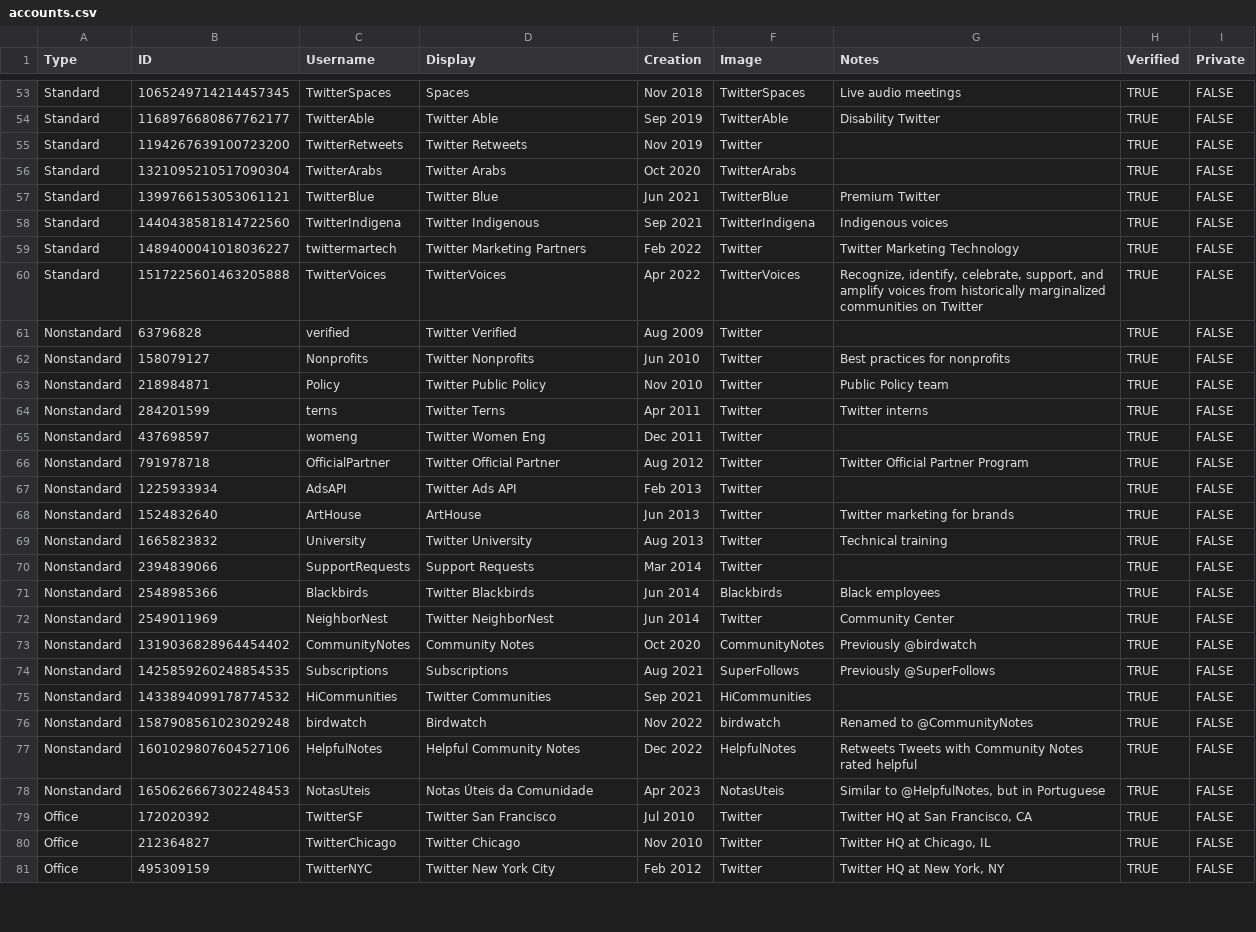
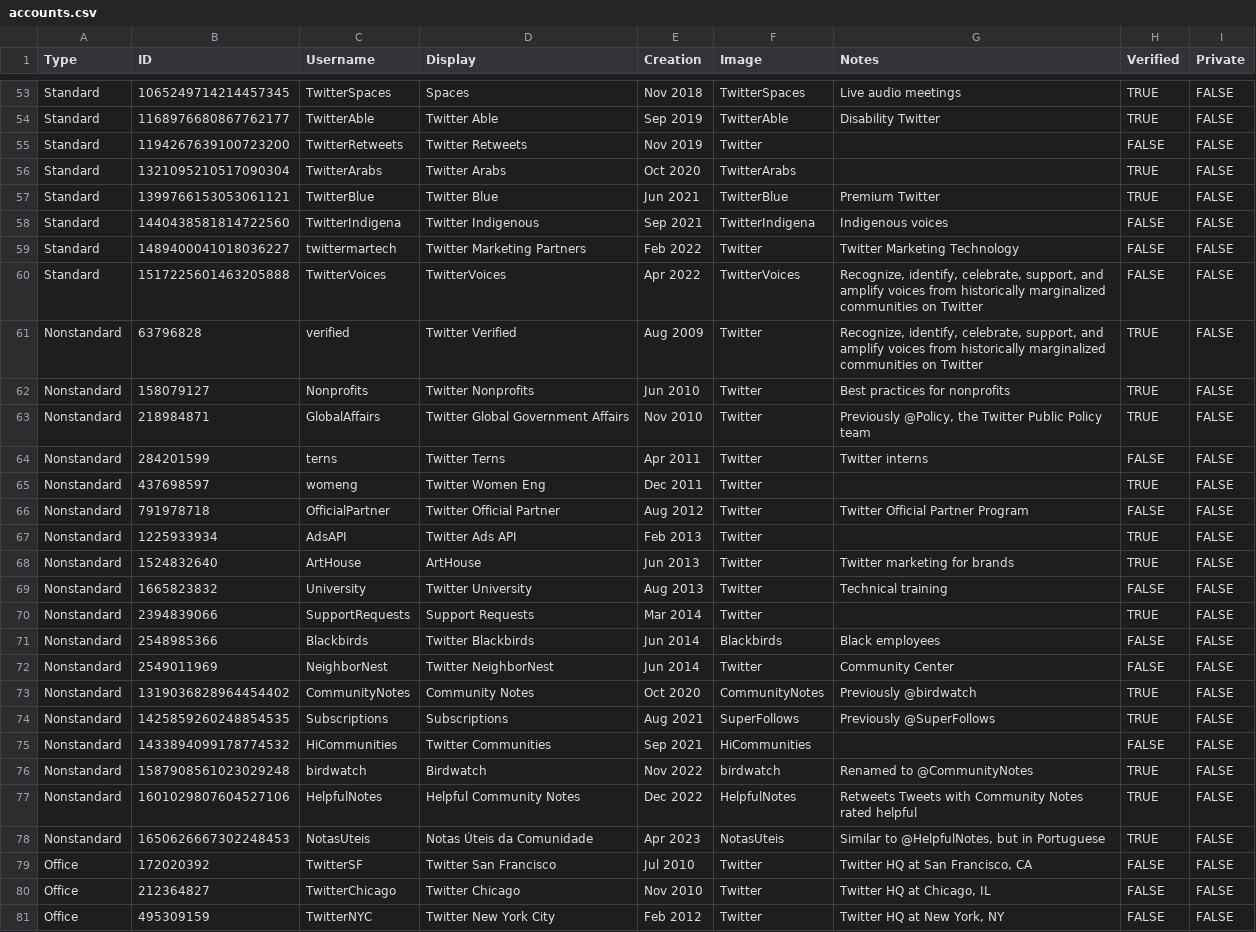
Before and after one commit to MatheusAvellar/twitter-tweets, a CSV file: accounts.csv, drawn as a sheet; only a part is shown, gaps mark what is left out; the diff covers the shown part only.

Commit message:
Remove some verifieds, add a couple of Mktg

```diff
--- a/accounts.csv
+++ b/accounts.csv
@@ -54,23 +54,23 @@ Standard,1065249714214457345,TwitterSpaces,Spaces,Nov 2018,TwitterSpaces,Live au
 Standard,1168976680867762177,TwitterAble,Twitter Able,Sep 2019,TwitterAble,Disability Twitter,TRUE,FALSE
-Standard,1194267639100723200,TwitterRetweets,Twitter Retweets,Nov 2019,Twitter,,TRUE,FALSE
+Standard,1194267639100723200,TwitterRetweets,Twitter Retweets,Nov 2019,Twitter,,FALSE,FALSE
 Standard,1321095210517090304,TwitterArabs,Twitter Arabs,Oct 2020,TwitterArabs,,TRUE,FALSE
 Standard,1399766153053061121,TwitterBlue,Twitter Blue,Jun 2021,TwitterBlue,Premium Twitter,TRUE,FALSE
-Standard,1440438581814722560,TwitterIndigena,Twitter Indigenous,Sep 2021,TwitterIndigena,Indigenous voices,TRUE,FALSE
-Standard,1489400041018036227,twittermartech,Twitter Marketing Partners,Feb 2022,Twitter,Twitter Marketing Technology,TRUE,FALSE
-Standard,1517225601463205888,TwitterVoices,TwitterVoices,Apr 2022,TwitterVoices,"Recognize, identify, celebrate, support, and amplify voices from historically marginalized communities on Twitter",TRUE,FALSE
-Nonstandard,63796828,verified,Twitter Verified,Aug 2009,Twitter,,TRUE,FALSE
+Standard,1440438581814722560,TwitterIndigena,Twitter Indigenous,Sep 2021,TwitterIndigena,Indigenous voices,FALSE,FALSE
+Standard,1489400041018036227,twittermartech,Twitter Marketing Partners,Feb 2022,Twitter,Twitter Marketing Technology,FALSE,FALSE
+Standard,1517225601463205888,TwitterVoices,TwitterVoices,Apr 2022,TwitterVoices,"Recognize, identify, celebrate, support, and amplify voices from historically marginalized communities on Twitter",FALSE,FALSE
+Nonstandard,63796828,verified,Twitter Verified,Aug 2009,Twitter,"Recognize, identify, celebrate, support, and amplify voices from historically marginalized communities on Twitter",TRUE,FALSE
 Nonstandard,158079127,Nonprofits,Twitter Nonprofits,Jun 2010,Twitter,Best practices for nonprofits,TRUE,FALSE
-Nonstandard,218984871,Policy,Twitter Public Policy,Nov 2010,Twitter,Public Policy team,TRUE,FALSE
-Nonstandard,284201599,terns,Twitter Terns,Apr 2011,Twitter,Twitter interns,TRUE,FALSE
+Nonstandard,218984871,GlobalAffairs,Twitter Global Government Affairs,Nov 2010,Twitter,"Previously @Policy, the Twitter Public Policy team",TRUE,FALSE
+Nonstandard,284201599,terns,Twitter Terns,Apr 2011,Twitter,Twitter interns,FALSE,FALSE
 Nonstandard,437698597,womeng,Twitter Women Eng,Dec 2011,Twitter,,TRUE,FALSE
-Nonstandard,791978718,OfficialPartner,Twitter Official Partner,Aug 2012,Twitter,Twitter Official Partner Program,TRUE,FALSE
+Nonstandard,791978718,OfficialPartner,Twitter Official Partner,Aug 2012,Twitter,Twitter Official Partner Program,FALSE,FALSE
 Nonstandard,1225933934,AdsAPI,Twitter Ads API,Feb 2013,Twitter,,TRUE,FALSE
 Nonstandard,1524832640,ArtHouse,ArtHouse,Jun 2013,Twitter,Twitter marketing for brands,TRUE,FALSE
-Nonstandard,1665823832,University,Twitter University,Aug 2013,Twitter,Technical training,TRUE,FALSE
+Nonstandard,1665823832,University,Twitter University,Aug 2013,Twitter,Technical training,FALSE,FALSE
 Nonstandard,2394839066,SupportRequests,Support Requests,Mar 2014,Twitter,,TRUE,FALSE
-Nonstandard,2548985366,Blackbirds,Twitter Blackbirds,Jun 2014,Blackbirds,Black employees,TRUE,FALSE
-Nonstandard,2549011969,NeighborNest,Twitter NeighborNest,Jun 2014,Twitter,Community Center,TRUE,FALSE
+Nonstandard,2548985366,Blackbirds,Twitter Blackbirds,Jun 2014,Blackbirds,Black employees,FALSE,FALSE
+Nonstandard,2549011969,NeighborNest,Twitter NeighborNest,Jun 2014,Twitter,Community Center,FALSE,FALSE
 Nonstandard,1319036828964454402,CommunityNotes,Community Notes,Oct 2020,CommunityNotes,Previously @birdwatch,TRUE,FALSE
 Nonstandard,1425859260248854535,Subscriptions,Subscriptions,Aug 2021,SuperFollows,Previously @SuperFollows,TRUE,FALSE
-Nonstandard,1433894099178774532,HiCommunities,Twitter Communities,Sep 2021,HiCommunities,,TRUE,FALSE
+Nonstandard,1433894099178774532,HiCommunities,Twitter Communities,Sep 2021,HiCommunities,,FALSE,FALSE
 Nonstandard,1587908561023029248,birdwatch,Birdwatch,Nov 2022,birdwatch,Renamed to @CommunityNotes,TRUE,FALSE
@@ -78,4 +78,4 @@ Nonstandard,1601029807604527106,HelpfulNotes,Helpful Community Notes,Dec 2022,He
 Nonstandard,1650626667302248453,NotasUteis,Notas Úteis da Comunidade,Apr 2023,NotasUteis,"Similar to @HelpfulNotes, but in Portuguese",TRUE,FALSE
-Office,172020392,TwitterSF,Twitter San Francisco,Jul 2010,Twitter,"Twitter HQ at San Francisco, CA",TRUE,FALSE
-Office,212364827,TwitterChicago,Twitter Chicago,Nov 2010,Twitter,"Twitter HQ at Chicago, IL",TRUE,FALSE
-Office,495309159,TwitterNYC,Twitter New York City,Feb 2012,Twitter,"Twitter HQ at New York, NY",TRUE,FALSE
+Office,172020392,TwitterSF,Twitter San Francisco,Jul 2010,Twitter,"Twitter HQ at San Francisco, CA",FALSE,FALSE
+Office,212364827,TwitterChicago,Twitter Chicago,Nov 2010,Twitter,"Twitter HQ at Chicago, IL",FALSE,FALSE
+Office,495309159,TwitterNYC,Twitter New York City,Feb 2012,Twitter,"Twitter HQ at New York, NY",FALSE,FALSE
```
Also changed, not shown: 2 added rows and 44 edited cells elsewhere in this file, 4 other files.
